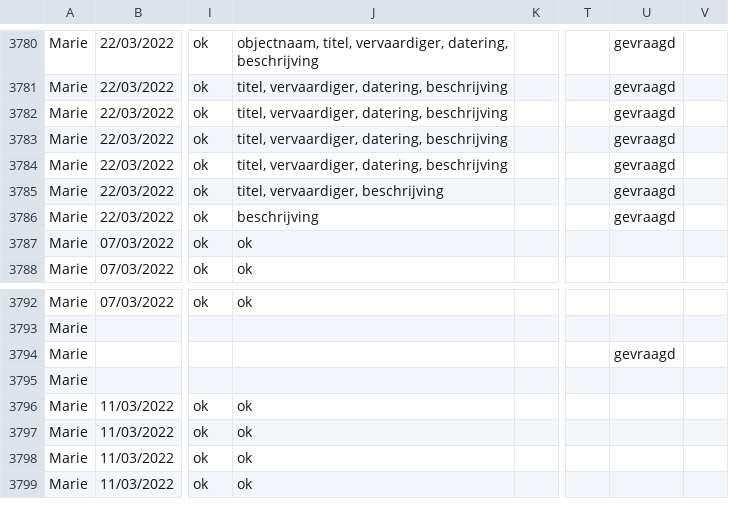
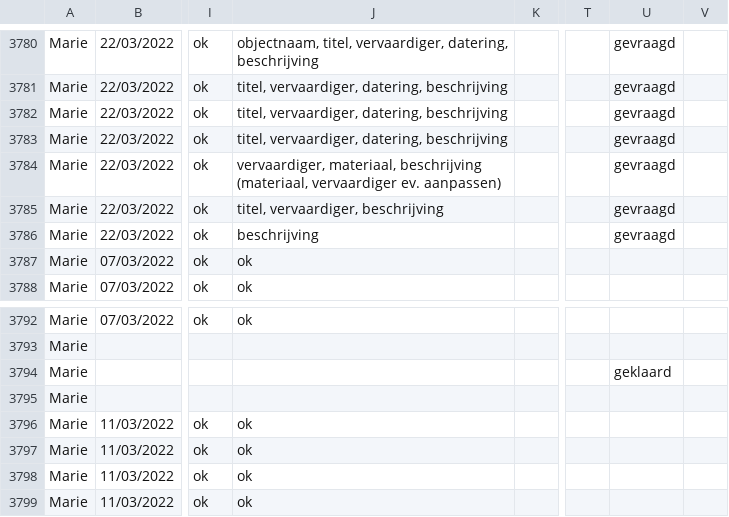
Before and after one commit to DesignMuseumGent/flat-voortgang, a CSV file: voortgang.csv, drawn as a sheet; only a part is shown, gaps mark what is left out; the diff names each change by its address in the sheet, - before the commit and + after, or states it on an @@ line.

Commit message:
Flat: latest data (2022-03-29T02:30:09.672Z) {   "date": "2022-03-29T02:30:09.672Z",   "files": [     {       "name": "voortgang.csv",       "deltaBytes": 34,       "source": "https://docs.google.com/spreadsheets/d/e/2PACX-1vQkI3r_1FDN5TfQ3vMh6MeJ01LW8gfjMSKB0qw6OCMcN9FbbAZnClBiotxrbh2p5v8nOe-BNbpLN2O-/pub?gid=1097885687&single=true&output=csv"     }   ] }

```diff
--- a/voortgang.csv
+++ b/voortgang.csv
-J3784: titel, vervaardiger, datering, beschrijving
+J3784: vervaardiger, materiaal, beschrijving (materiaal, vervaardiger ev. aanpassen)
-U3794: gevraagd
+U3794: geklaard
```
